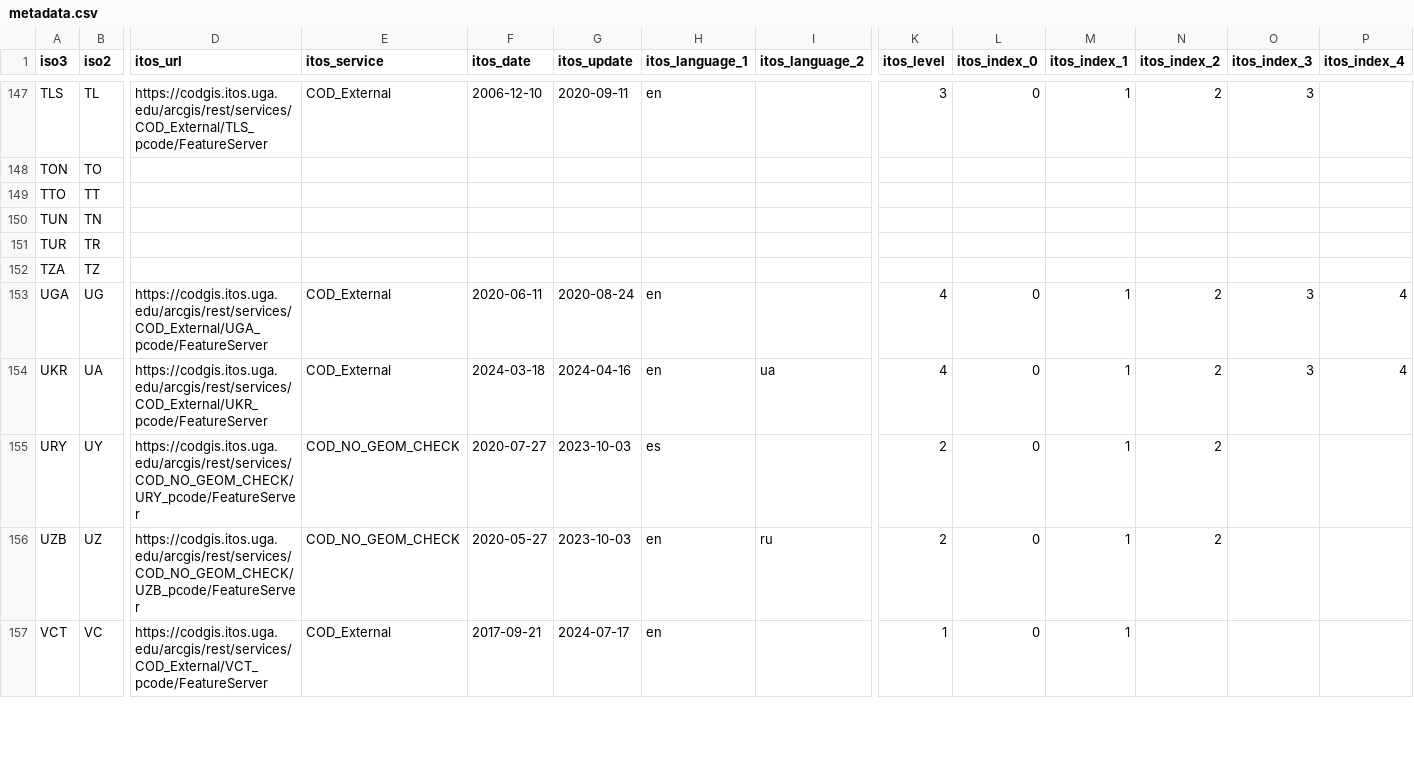
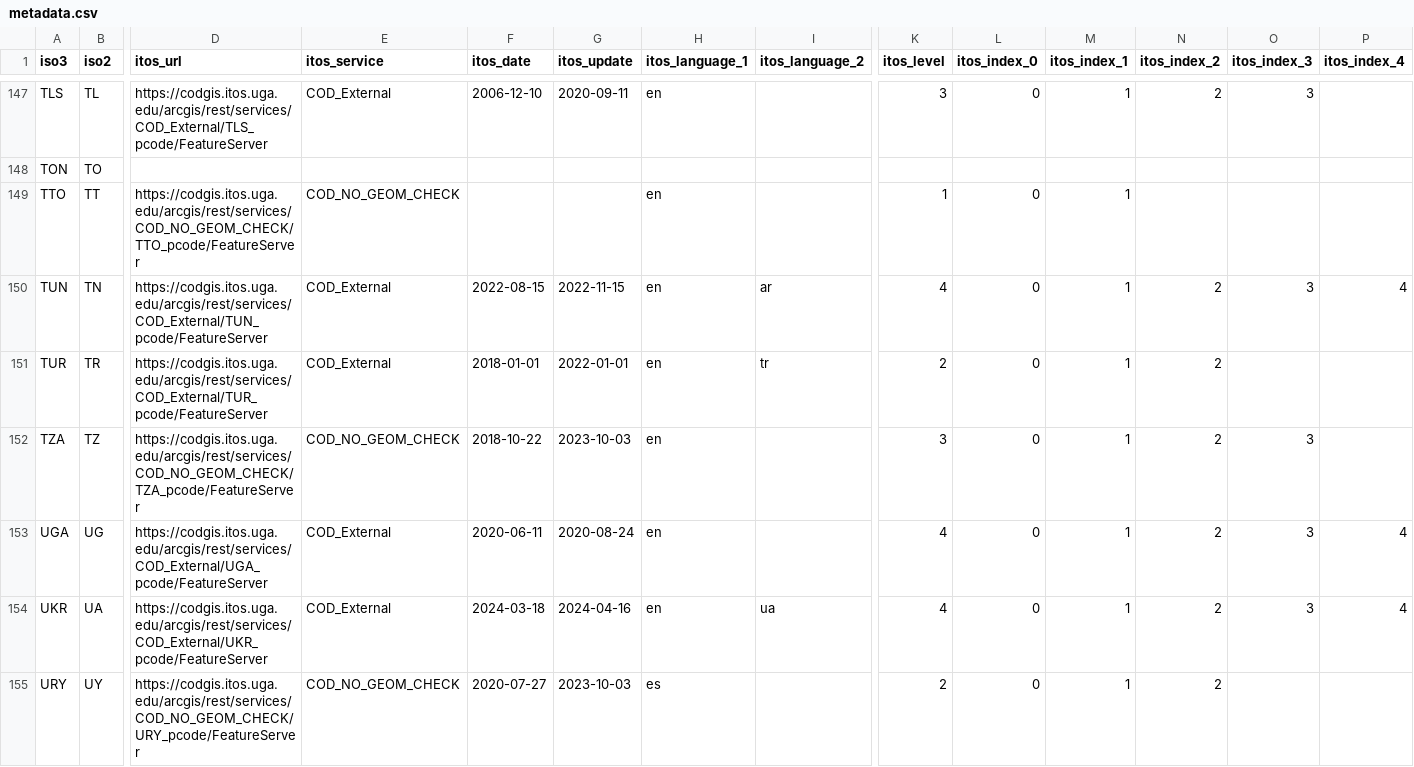
Before and after one commit to mapaction/cod-ab-data-quality, a CSV file: data/metadata.csv, drawn as a sheet; only a part is shown, gaps mark what is left out; the shorter side is filled out with more unchanged rows; the diff names each change by its address in the sheet, - before the commit and + after, or states it on an @@ line.

Commit message:
separate service from layer retries

```diff
--- a/data/metadata.csv
+++ b/data/metadata.csv
-D149 (itos_url): (empty)
+D149 (itos_url): https://codgis.itos.uga.edu/arcgis/rest/services/COD_NO_GEOM_CHECK/TTO_pcode/FeatureServer
-E149 (itos_service): (empty)
+E149 (itos_service): COD_NO_GEOM_CHECK
-H149:H152 (itos_language_1): (empty)
+H149:H152 (itos_language_1): en
-K149 (itos_level): (empty)
+K149 (itos_level): 1
-L149:L152 (itos_index_0): (empty)
+L149:L152 (itos_index_0): 0
-M149:M152 (itos_index_1): (empty)
+M149:M152 (itos_index_1): 1
-D150 (itos_url): (empty)
+D150 (itos_url): https://codgis.itos.uga.edu/arcgis/rest/services/COD_External/TUN_pcode/FeatureServer
-E150:E151 (itos_service): (empty)
+E150:E151 (itos_service): COD_External
-F150 (itos_date): (empty)
+F150 (itos_date): 2022-08-15
-G150 (itos_update): (empty)
+G150 (itos_update): 2022-11-15
-I150 (itos_language_2): (empty)
+I150 (itos_language_2): ar
-K150 (itos_level): (empty)
+K150 (itos_level): 4
-N150:N152 (itos_index_2): (empty)
+N150:N152 (itos_index_2): 2
-O150 (itos_index_3): (empty)
+O150 (itos_index_3): 3
-P150 (itos_index_4): (empty)
+P150 (itos_index_4): 4
-D151 (itos_url): (empty)
+D151 (itos_url): https://codgis.itos.uga.edu/arcgis/rest/services/COD_External/TUR_pcode/FeatureServer
-F151 (itos_date): (empty)
+F151 (itos_date): 2018-01-01
-G151 (itos_update): (empty)
+G151 (itos_update): 2022-01-01
-I151 (itos_language_2): (empty)
+I151 (itos_language_2): tr
-K151 (itos_level): (empty)
+K151 (itos_level): 2
-D152 (itos_url): (empty)
+D152 (itos_url): https://codgis.itos.uga.edu/arcgis/rest/services/COD_NO_GEOM_CHECK/TZA_pcode/FeatureServer
-E152 (itos_service): (empty)
+E152 (itos_service): COD_NO_GEOM_CHECK
-F152 (itos_date): (empty)
+F152 (itos_date): 2018-10-22
-G152 (itos_update): (empty)
+G152 (itos_update): 2023-10-03
-K152 (itos_level): (empty)
+K152 (itos_level): 3
-O152 (itos_index_3): (empty)
+O152 (itos_index_3): 3
```
Also changed, not shown: 2 other files.
